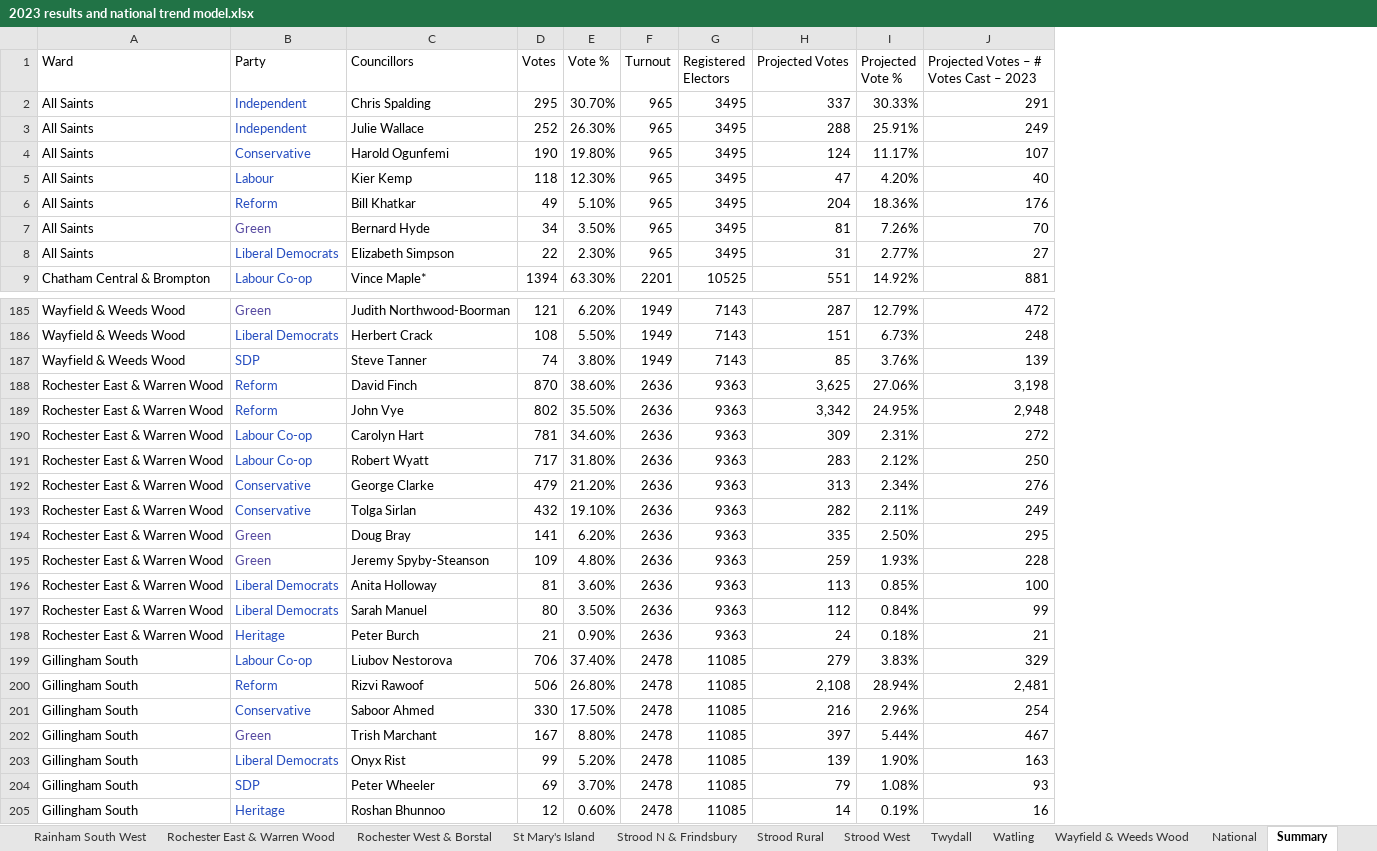
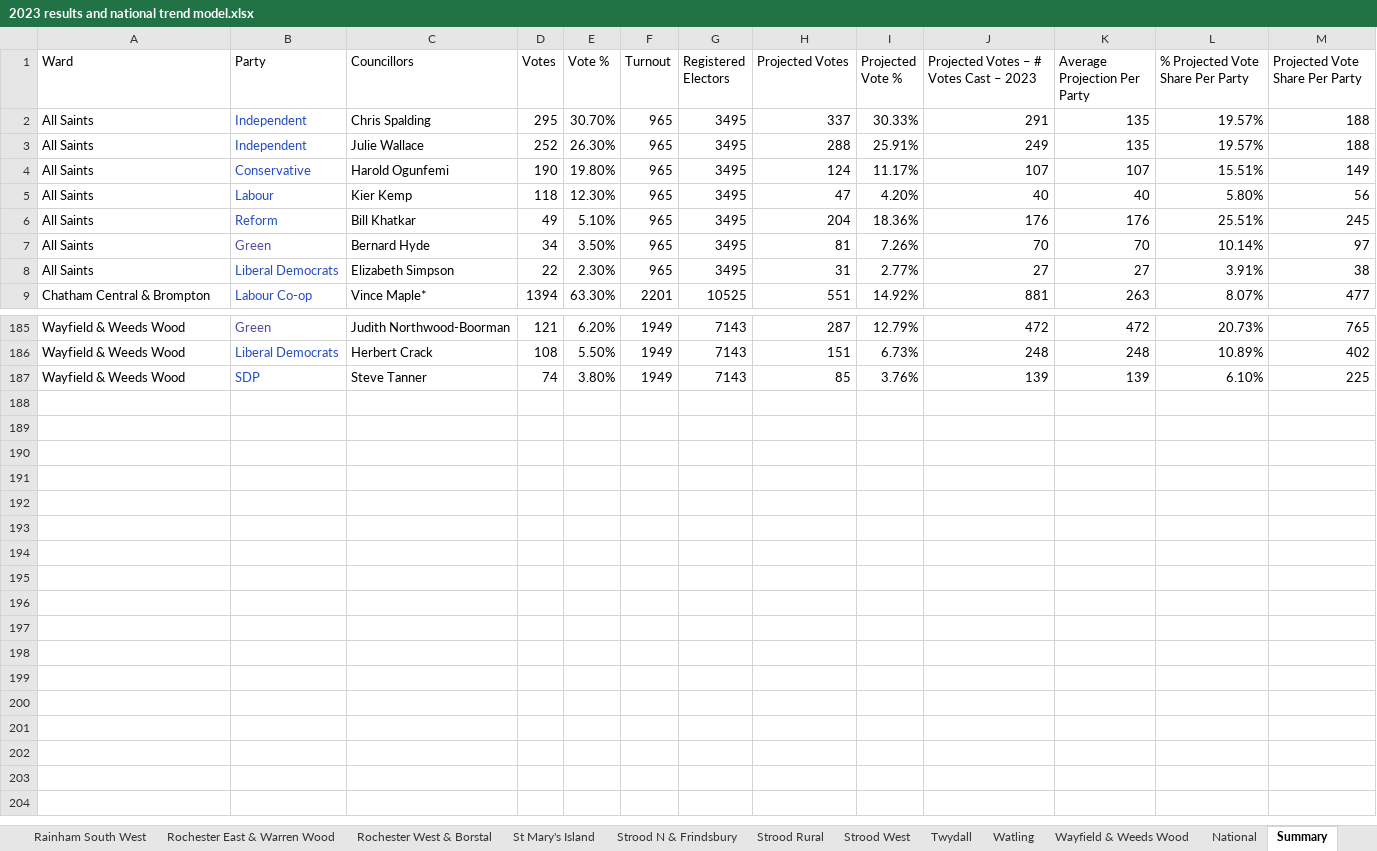
Before and after one commit to samrfinnegan/MedwayMap, an Excel workbook: Data/Stats/2023 results and national trend model.xlsx, sheet Summary, drawn as a sheet; only a part is shown, gaps mark what is left out; values as stored, in another font and other column widths than the file's, no borders; charts and pictures not drawn; removed rows and columns are numbered as before the commit, all else as after; the diff covers the shown part only; the diff names each change by its address in the sheet, - before the commit and + after, or states it on an @@ line.

Commit message:
Added canvassing score and the population-level projection

```diff
--- a/Data/Stats/2023 results and national trend model.xlsx (sheet Summary)
+++ b/Data/Stats/2023 results and national trend model.xlsx (sheet Summary)
+column K (Average Projection Per Party), rows 2-9: 135 | 135 | 107 | 40 | 176 | 70 | 27 | 263; rows 185-187: 472 | 248 | 139
+column L (% Projected Vote Share Per Party), rows 2-9: 19.57% | 19.57% | 15.51% | 5.80% | 25.51% | 10.14% | 3.91% | 8.07%; rows 185-187: 20.73% | 10.89% | 6.10%
+column M (Projected Vote Share Per Party), rows 2-9: 188 | 188 | 149 | 56 | 245 | 97 | 38 | 477; rows 185-187: 765 | 402 | 225
-row 188: Rochester East & Warren Wood | Reform | David Finch | 870 | 38.60% | 2636 | 9363 | 3,625 | 27.06% | 3,198
-row 189: Rochester East & Warren Wood | Reform | John Vye | 802 | 35.50% | 2636 | 9363 | 3,342 | 24.95% | 2,948
-row 190: Rochester East & Warren Wood | Labour Co-op | Carolyn Hart | 781 | 34.60% | 2636 | 9363 | 309 | 2.31% | 272
-row 191: Rochester East & Warren Wood | Labour Co-op | Robert Wyatt | 717 | 31.80% | 2636 | 9363 | 283 | 2.12% | 250
-row 192: Rochester East & Warren Wood | Conservative | George Clarke | 479 | 21.20% | 2636 | 9363 | 313 | 2.34% | 276
-row 193: Rochester East & Warren Wood | Conservative | Tolga Sirlan | 432 | 19.10% | 2636 | 9363 | 282 | 2.11% | 249
-row 194: Rochester East & Warren Wood | Green | Doug Bray | 141 | 6.20% | 2636 | 9363 | 335 | 2.50% | 295
-row 195: Rochester East & Warren Wood | Green | Jeremy Spyby-Steanson | 109 | 4.80% | 2636 | 9363 | 259 | 1.93% | 228
-row 196: Rochester East & Warren Wood | Liberal Democrats | Anita Holloway | 81 | 3.60% | 2636 | 9363 | 113 | 0.85% | 100
-row 197: Rochester East & Warren Wood | Liberal Democrats | Sarah Manuel | 80 | 3.50% | 2636 | 9363 | 112 | 0.84% | 99
-row 198: Rochester East & Warren Wood | Heritage | Peter Burch | 21 | 0.90% | 2636 | 9363 | 24 | 0.18% | 21
-row 199: Gillingham South | Labour Co-op | Liubov Nestorova | 706 | 37.40% | 2478 | 11085 | 279 | 3.83% | 329
-row 200: Gillingham South | Reform | Rizvi Rawoof | 506 | 26.80% | 2478 | 11085 | 2,108 | 28.94% | 2,481
-row 201: Gillingham South | Conservative | Saboor Ahmed | 330 | 17.50% | 2478 | 11085 | 216 | 2.96% | 254
-row 202: Gillingham South | Green | Trish Marchant | 167 | 8.80% | 2478 | 11085 | 397 | 5.44% | 467
-row 203: Gillingham South | Liberal Democrats | Onyx Rist | 99 | 5.20% | 2478 | 11085 | 139 | 1.90% | 163
-row 204: Gillingham South | SDP | Peter Wheeler | 69 | 3.70% | 2478 | 11085 | 79 | 1.08% | 93
-row 205: Gillingham South | Heritage | Roshan Bhunnoo | 12 | 0.60% | 2478 | 11085 | 14 | 0.19% | 16
```
Also changed, not shown: 16 edited cells elsewhere in this sheet, charts or pictures, 5 other files.
